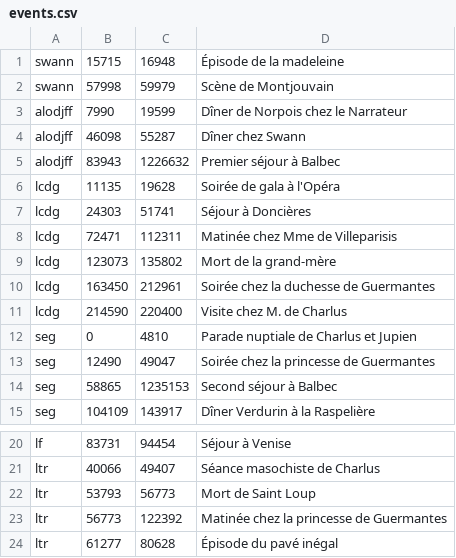
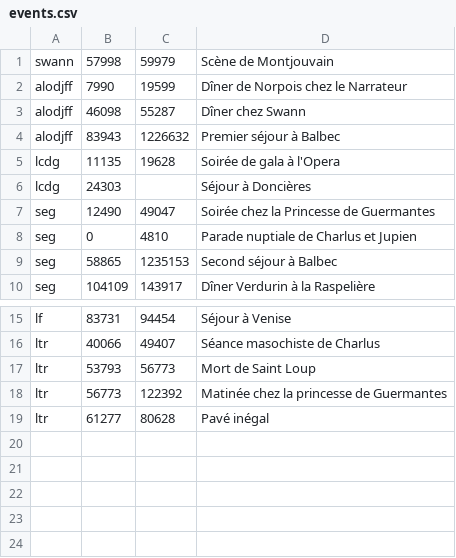
Before and after one commit to fdesvallees/fdesvallees.github.io, a CSV file: diagrams/proustogram/events.csv, drawn as a sheet; only a part is shown, gaps mark what is left out.

```diff
--- a/diagrams/proustogram/events.csv
+++ b/diagrams/proustogram/events.csv
@@ -1,2 +1 @@
-swann,15715,16948, Épisode de la madeleine
 swann,57998,59979, Scène de Montjouvain
@@ -5,10 +4,6 @@ alodjff,46098,55287,Dîner chez Swann
 alodjff,83943,1226632,Premier séjour à Balbec
-lcdg,11135,19628,Soirée de gala à l'Opéra
-lcdg,24303,51741,Séjour à Doncières
-lcdg,72471,112311,Matinée chez Mme de Villeparisis
-lcdg,123073,135802,Mort de la grand-mère
-lcdg,163450,212961,Soirée chez la duchesse de Guermantes
-lcdg,214590,220400,Visite chez M. de Charlus
+lcdg,11135,19628,Soirée de gala à l'Opera
+lcdg,24303,,Séjour à Doncières
+seg,12490,49047,Soirée chez la Princesse de Guermantes
 seg,0,4810,Parade nuptiale de Charlus et Jupien
-seg,12490,49047,Soirée chez la princesse de Guermantes
 seg,58865,1235153,Second séjour à Balbec
@@ -23,2 +18,2 @@ ltr,53793,56773,Mort de Saint Loup
 ltr,56773,122392,Matinée chez la princesse de Guermantes
-ltr,61277,80628,Épisode du pavé inégal
+ltr,61277,80628,Pavé inégal
```
Also changed, not shown: 55 other files.
